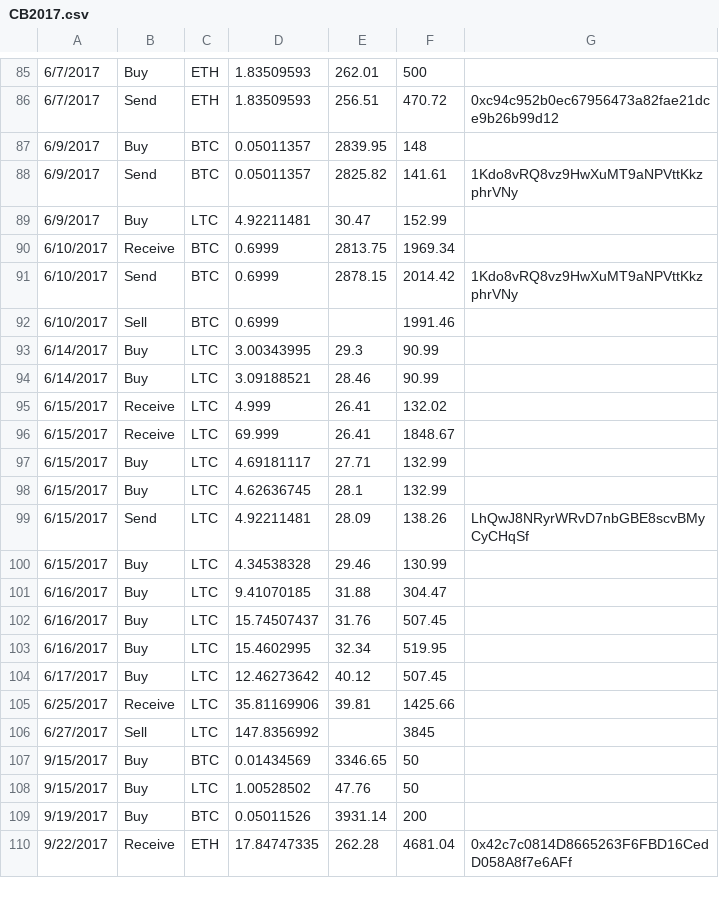
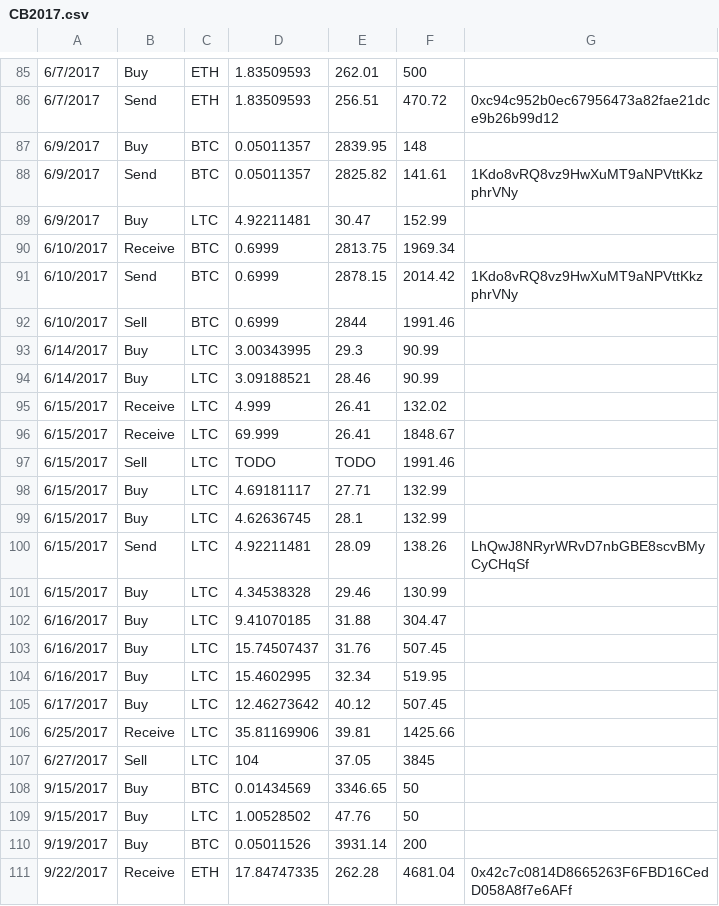
Before and after one commit to carpacker/BlueTitan, a CSV file: Resources/CSV/CB2017.csv, drawn as a sheet; only a part is shown, gaps mark what is left out; addresses are those after the commit; the diff names each change by its address in the sheet, - before the commit and + after, or states it on an @@ line.

```diff
--- a/Resources/CSV/CB2017.csv
+++ b/Resources/CSV/CB2017.csv
-E92: (empty)
+E92: 2844
+row 97: 6/15/2017 | Sell | LTC | TODO | TODO | 1991.46
-D107: 147.8356992
+D107: 104
-E107: (empty)
+E107: 37.05
```
Also changed, not shown: 12 other files.
